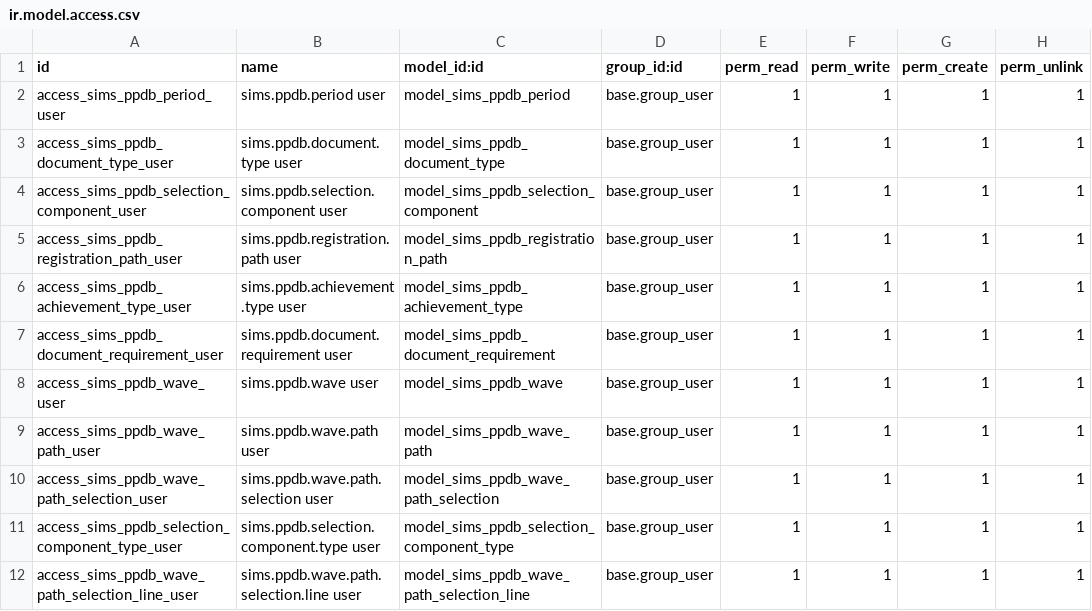
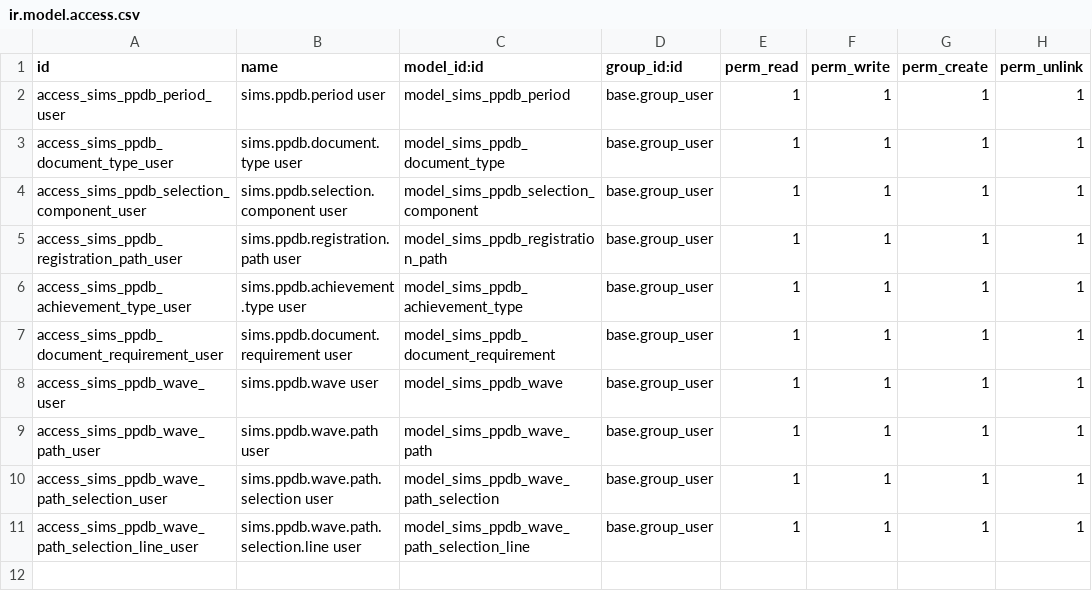
Before and after one commit to ankakaito/system-information-management-madrasah, a CSV file: sims_ppdb/security/ir.model.access.csv, drawn as a sheet; the diff names each change by its address in the sheet, - before the commit and + after, or states it on an @@ line.

Commit message:
Refactor PPDB selection component and scoring configuration
- Simplify the PPDB selection component master model
- Move max score, min score, weight, and required configuration into the selection configuration detail model
- Introduce selection configuration per registration path and wave
- Add automatic total weight calculation
- Add validation to prevent total selection weight from exceeding 100%
- Add validation when selection configuration detail records are created, updated, or deleted
- Add unique constraint for selection configuration per wave path
- Update selection configuration views to use selection_component_ids
- Replace the incorrect total_bobot field reference with total_weight
- Improve total weight display placement and read-only behavior
- Update PPDB sequence XML to prevent sequence initialization values from being reapplied during module upgrades
- Fix XML structure in PPDB sequence configuration
- Clean up obsolete validation logic referencing removed fields

```diff
--- a/sims_ppdb/security/ir.model.access.csv
+++ b/sims_ppdb/security/ir.model.access.csv
-row 11: access_sims_ppdb_selection_component_type_user | sims.ppdb.selection.component.type user | model_sims_ppdb_selection_component_type | base.group_user | 1 | 1 | 1 | 1
```
Also changed, not shown: 16 other files.
